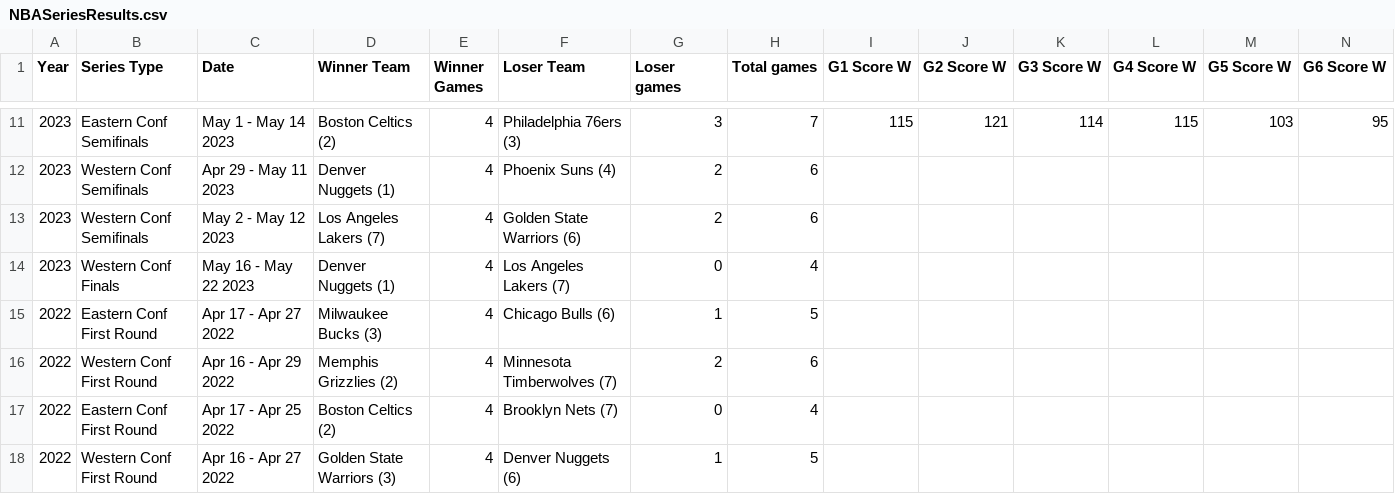
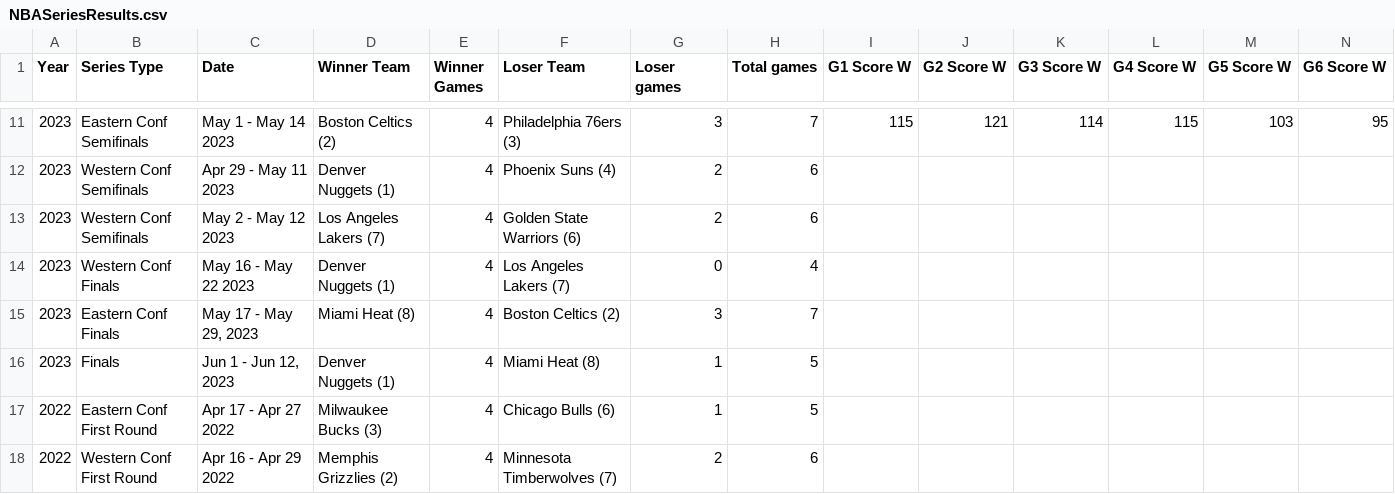
Before and after one commit to ujsolon/NBASeriesML, a CSV file: NBASeriesML/NBASeriesResults.csv, drawn as a sheet; only a part is shown, gaps mark what is left out; the shorter side is filled out with more unchanged rows; rows hold the shown columns only; the diff names each change by its address in the sheet, - before the commit and + after, or states it on an @@ line.

```diff
--- a/NBASeriesML/NBASeriesResults.csv
+++ b/NBASeriesML/NBASeriesResults.csv
+row 15: 2023 | Eastern Conf Finals | May 17 - May 29, 2023 | Miami Heat (8) | 4 | Boston Celtics (2) | 3 | 7
+row 16: 2023 | Finals | Jun 1 - Jun 12, 2023 | Denver Nuggets (1) | 4 | Miami Heat (8) | 1 | 5
```
Also changed, not shown: 1 other file.
